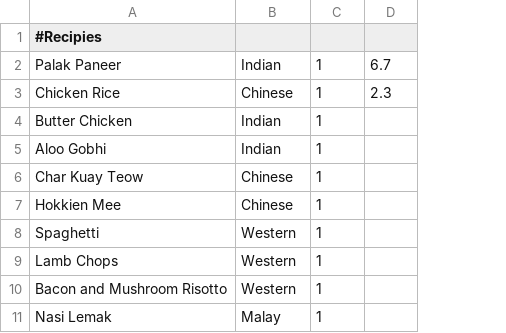
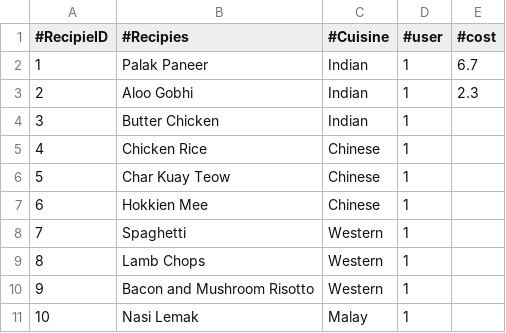
Before and after one commit to kelvintyb/mealbox-app, a CSV file: db/data2.csv, drawn as a sheet; removed rows and columns are numbered as before the commit, all else as after; the diff names each change by its address in the sheet, - before the commit and + after, or states it on an @@ line.

```diff
--- a/db/data2.csv
+++ b/db/data2.csv
+column A (#RecipieID), rows 2-4: 1 | 2 | 3; rows 6-11: 5 | 6 | 7 | 8 | 9 | 10
-C1: (empty)
+C1: #Cuisine
-D1: (empty)
+D1: #user
-E1: (empty)
+E1: #cost
-B3 (#Recipies): Chicken Rice
+B3 (#Recipies): Aloo Gobhi
-C3 (#Cuisine): Chinese
+C3 (#Cuisine): Indian
-row 5: Aloo Gobhi | Indian | 1
+row 5: 4 | Chicken Rice | Chinese | 1
```
Also changed, not shown: db/data.csv, 6 other files.
